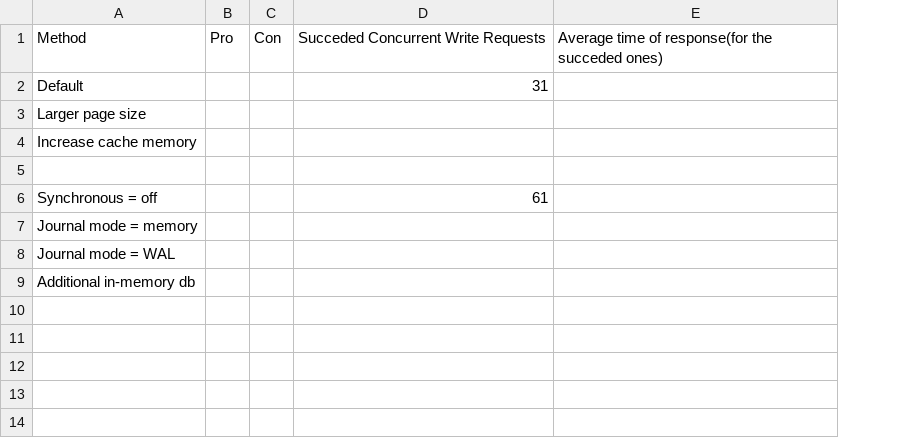
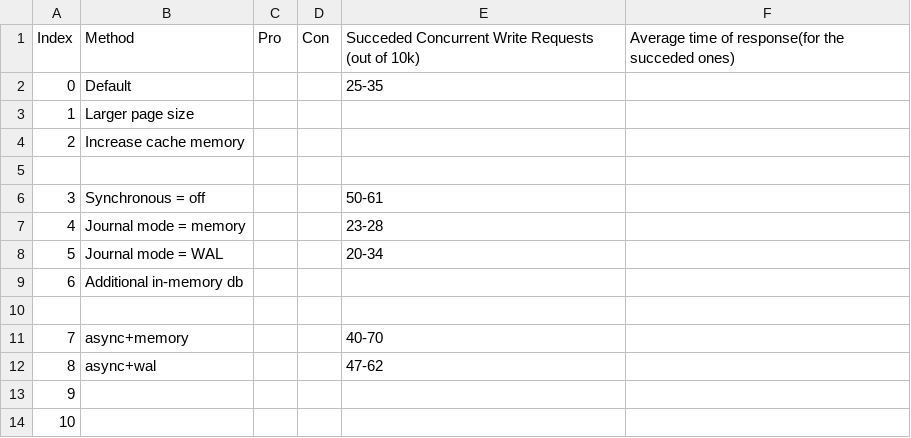
Before and after one commit to andreeaMathe/SiemensConcurrencyPoC, a CSV file: docs/methodComparison.csv, drawn as a sheet; removed rows and columns are numbered as before the commit, all else as after; the diff names each change by its address in the sheet, - before the commit and + after, or states it on an @@ line.

Commit message:
Updated docs.

```diff
--- a/docs/methodComparison.csv
+++ b/docs/methodComparison.csv
+column A, rows 1-9: Index | 0 | 1 | 2 |  | 3 | 4 | 5 | 6
-column D, rows 1-6: Succeded Concurrent Write Requests | 31 |  |  |  | 61
+column E, rows 1-8: Succeded Concurrent Write Requests (out of 10k) | 25-35 |  |  |  | 50-61 | 23-28 | 20-34
+row 10: (empty)
+row 11: 7 | async+memory |  |  | 40-70
+row 12: 8 | async+wal |  |  | 47-62
+row 13: 9
+row 14: 10
```
